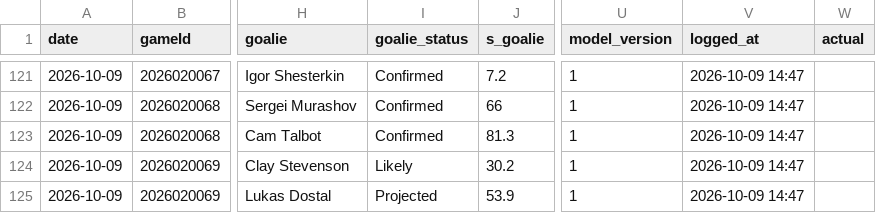
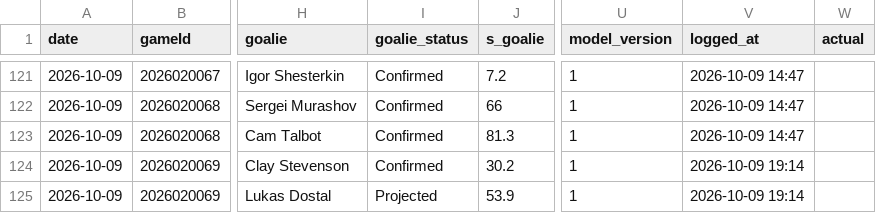
Before and after one commit to Johnbrick123/nhl-unders, a CSV file: monitor/log_2026-27.csv, drawn as a sheet; only a part is shown, gaps mark what is left out; the diff names each change by its address in the sheet, - before the commit and + after, or states it on an @@ line.

```diff
--- a/monitor/log_2026-27.csv
+++ b/monitor/log_2026-27.csv
-I124 (goalie_status): Likely
+I124 (goalie_status): Confirmed
-V124:V125 (logged_at): 2026-10-09 14:47
+V124:V125 (logged_at): 2026-10-09 19:14
```
Also changed, not shown: 2 other files.
